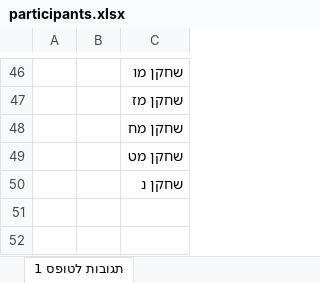
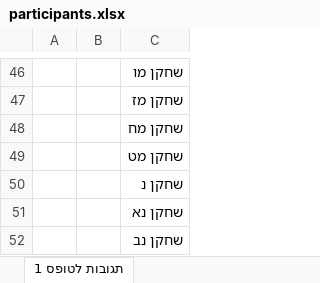
Before and after one commit to maorni-huji/maorni-huji.github.io, an Excel workbook: Server/participants.xlsx, sheet תגובות לטופס 1, drawn as a sheet; only a part is shown, gaps mark what is left out; values as stored, in another font and other column widths than the file's, no borders; the diff names each change by its address in the sheet, - before the commit and + after, or states it on an @@ line.

```diff
--- a/Server/participants.xlsx (sheet תגובות לטופס 1)
+++ b/Server/participants.xlsx (sheet תגובות לטופס 1)
+row 51:  |  | שחקן נא
+row 52:  |  | שחקן נב
```
Also changed, not shown: Server/winners.xlsx, 4 other files.
